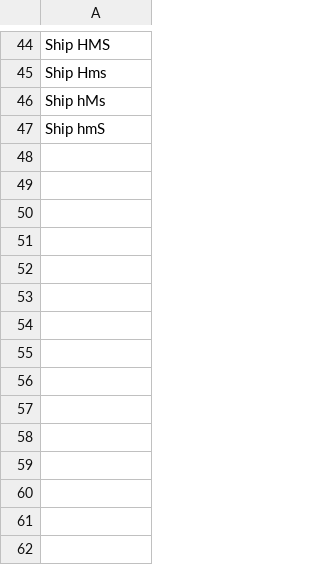
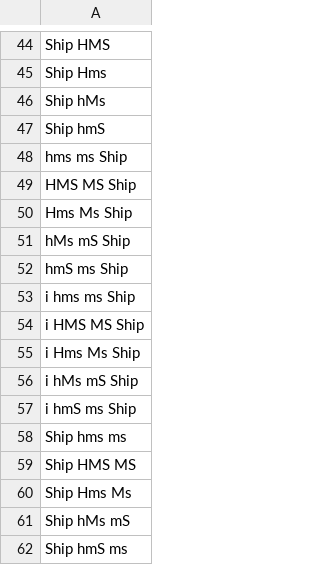
Before and after one commit to nationalarchives/hms-nhs-scripts, a CSV file: extracttest/test18621.csv, drawn as a sheet; only a part is shown, gaps mark what is left out.

```diff
--- a/extracttest/test18621.csv
+++ b/extracttest/test18621.csv
@@ -47 +47,16 @@ Ship hMs
 Ship hmS
+hms ms Ship
+HMS MS Ship
+Hms Ms Ship
+hMs mS Ship
+hmS ms Ship
+i hms ms Ship
+i HMS MS Ship
+i Hms Ms Ship
+i hMs mS Ship
+i hmS ms Ship
+Ship hms ms
+Ship HMS MS
+Ship Hms Ms
+Ship hMs mS
+Ship hmS ms
```
Also changed, not shown: extracttest/test18621.golden.csv, 1 other file.
